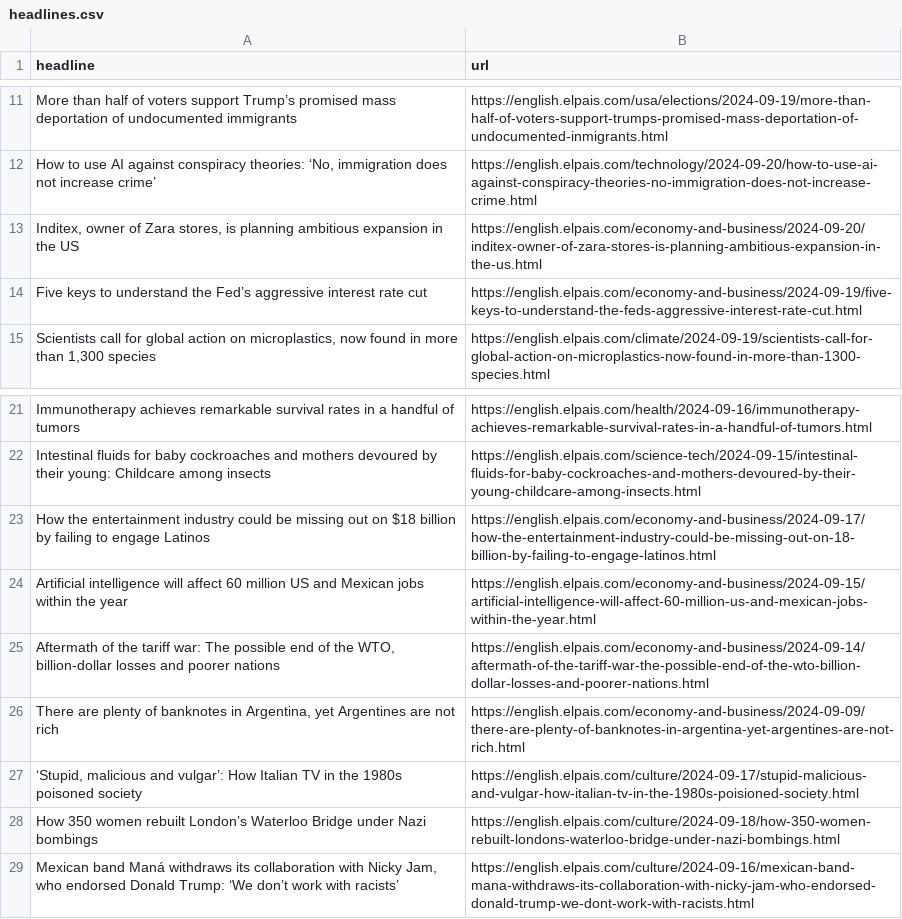
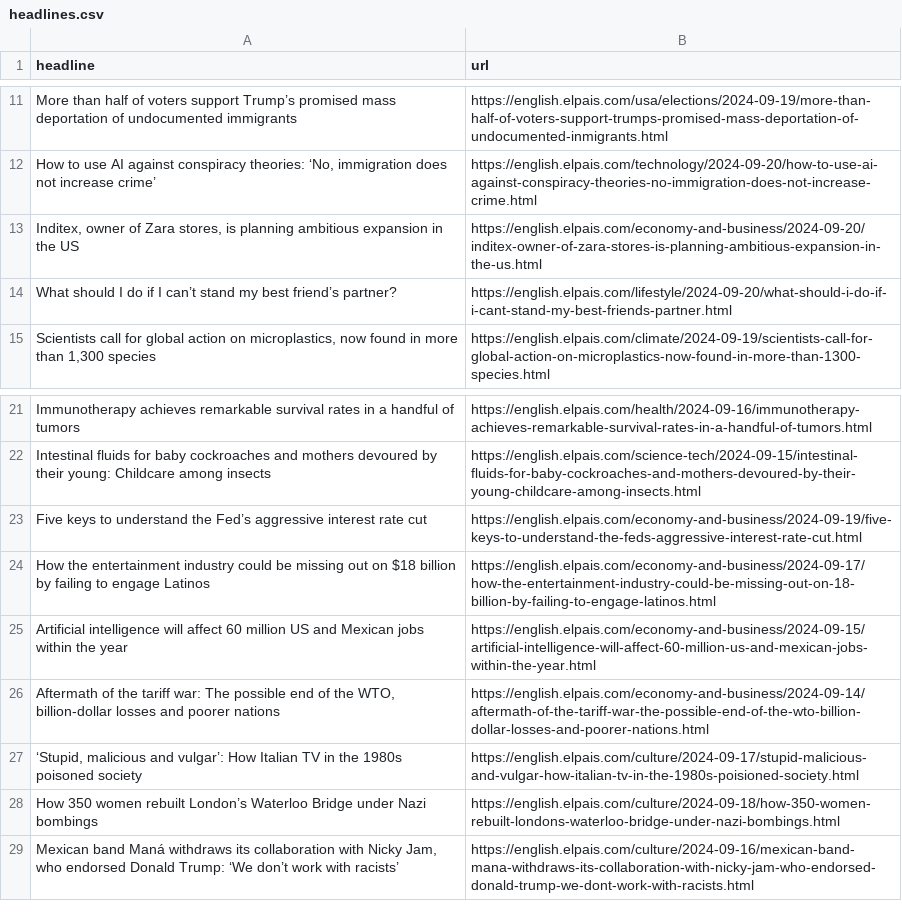
Before and after one commit to jsoma/el-pais-autoscraper, a CSV file: headlines.csv, drawn as a sheet; only a part is shown, gaps mark what is left out.

```diff
--- a/headlines.csv
+++ b/headlines.csv
@@ -13,3 +13,3 @@ More than half of voters support Trump’s promised mass deportation of undocume
 "Inditex, owner of Zara stores, is planning ambitious expansion in the US",https://english.elpais.com/economy-and-business/2024-09-20/inditex-owner-of-zara-stores-is-planning-ambitious-expansion-in-the-us.html
-Five keys to understand the Fed’s aggressive interest rate cut,https://english.elpais.com/economy-and-business/2024-09-19/five-keys-to-understand-the-feds-aggressive-interest-rate-cut.html
+What should I do if I can’t stand my best friend’s partner?,https://english.elpais.com/lifestyle/2024-09-20/what-should-i-do-if-i-cant-stand-my-best-friends-partner.html
 "Scientists call for global action on microplastics, now found in more than 1,300 species ",https://english.elpais.com/climate/2024-09-19/scientists-call-for-global-action-on-microplastics-now-found-in-more-than-1300-species.html
@@ -22,2 +22,3 @@ Immunotherapy achieves remarkable survival rates in a handful of tumors,https://
 Intestinal fluids for baby cockroaches and mothers devoured by their young: Childcare among insects ,https://english.elpais.com/science-tech/2024-09-15/intestinal-fluids-for-baby-cockroaches-and-mothers-devoured-by-their-young-childcare-among-insects.html
+Five keys to understand the Fed’s aggressive interest rate cut,https://english.elpais.com/economy-and-business/2024-09-19/five-keys-to-understand-the-feds-aggressive-interest-rate-cut.html
 How the entertainment industry could be missing out on $18 billion by failing to engage Latinos,https://english.elpais.com/economy-and-business/2024-09-17/how-the-entertainment-industry-could-be-missing-out-on-18-billion-by-failing-to-engage-latinos.html
@@ -25,3 +26,2 @@ Artificial intelligence will affect 60 million US and Mexican jobs within the ye
 "Aftermath of the tariff war: The possible end of the WTO, billion-dollar losses and poorer nations",https://english.elpais.com/economy-and-business/2024-09-14/aftermath-of-the-tariff-war-the-possible-end-of-the-wto-billion-dollar-losses-and-poorer-nations.html
-"There are plenty of banknotes in Argentina, yet Argentines are not rich",https://english.elpais.com/economy-and-business/2024-09-09/there-are-plenty-of-banknotes-in-argentina-yet-argentines-are-not-rich.html
 "‘Stupid, malicious and vulgar’: How Italian TV in the 1980s poisoned society",https://english.elpais.com/culture/2024-09-17/stupid-malicious-and-vulgar-how-italian-tv-in-the-1980s-poisioned-society.html
```
